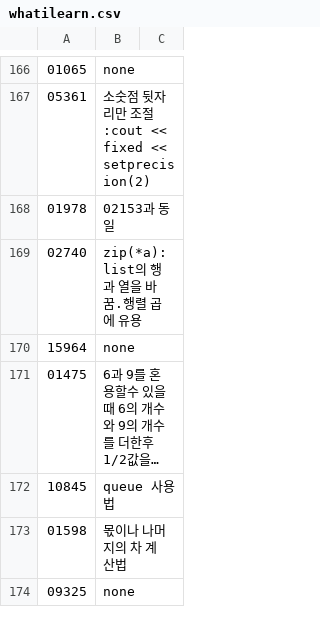
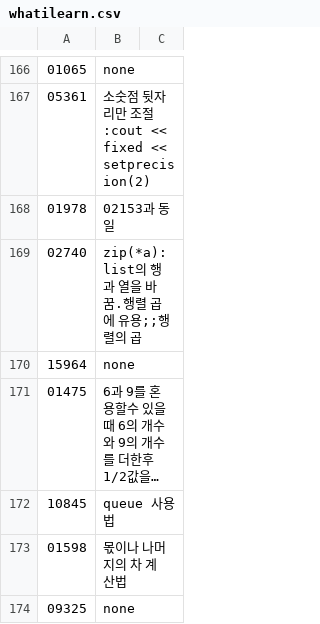
Before and after one commit to bbasung1/baekjoonpratice, a CSV file: whatilearn.csv, drawn as a sheet; only a part is shown, gaps mark what is left out; long unchanged cells end in ….

```diff
--- a/whatilearn.csv
+++ b/whatilearn.csv
@@ -168,3 +168,3 @@
 01978,02153과 동일
-02740,zip(*a):list의 행과 열을 바꿈.행렬 곱에 유용
+02740,zip(*a):list의 행과 열을 바꿈.행렬 곱에 유용;;행렬의 곱
 15964,none
```
Also changed, not shown: 1 other file.
